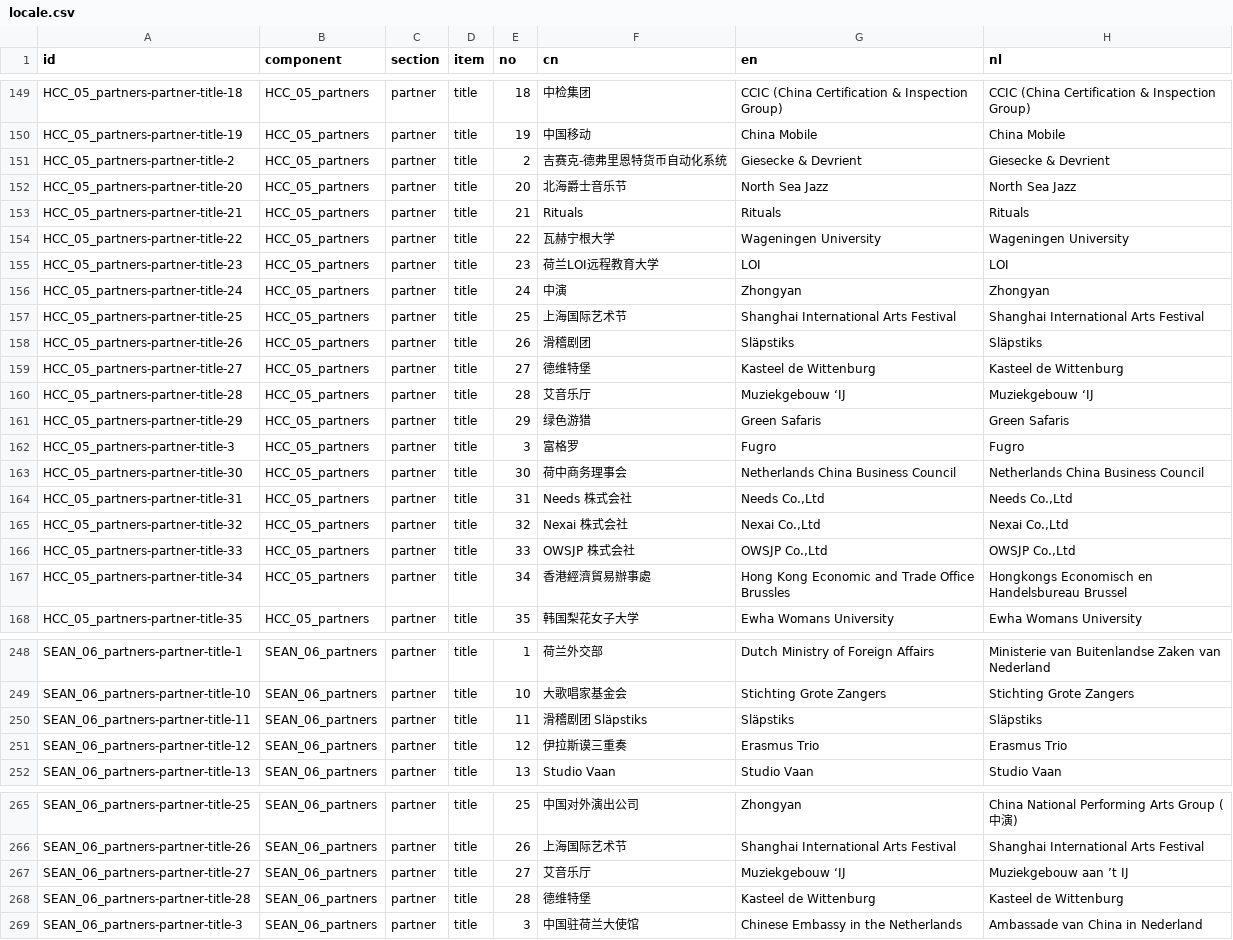
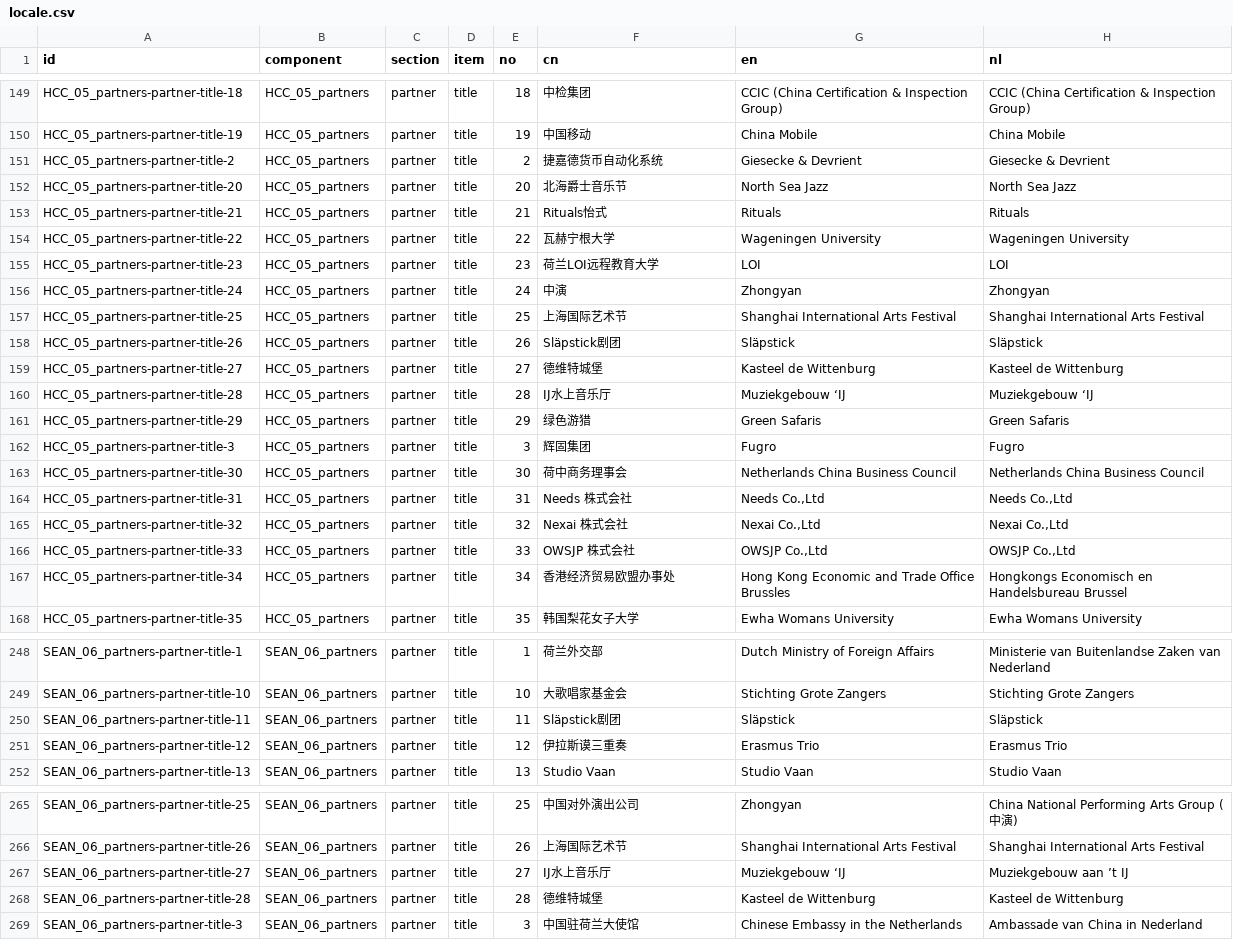
Before and after one commit to JHunter101/holland-china-com, a CSV file: static/locales/locale.csv, drawn as a sheet; only a part is shown, gaps mark what is left out.

Commit message:
updated partner locales

```diff
--- a/static/locales/locale.csv
+++ b/static/locales/locale.csv
@@ -150,5 +150,5 @@ HCC_05_partners-partner-title-18,HCC_05_partners,partner,title,18,中检集团,C
 HCC_05_partners-partner-title-19,HCC_05_partners,partner,title,19,中国移动,China Mobile,China Mobile
-HCC_05_partners-partner-title-2,HCC_05_partners,partner,title,2,吉赛克-德弗里恩特货币自动化系统,Giesecke & Devrient,Giesecke & Devrient
+HCC_05_partners-partner-title-2,HCC_05_partners,partner,title,2,捷嘉德货币自动化系统,Giesecke & Devrient,Giesecke & Devrient
 HCC_05_partners-partner-title-20,HCC_05_partners,partner,title,20,北海爵士音乐节,North Sea Jazz,North Sea Jazz
-HCC_05_partners-partner-title-21,HCC_05_partners,partner,title,21,Rituals,Rituals,Rituals
+HCC_05_partners-partner-title-21,HCC_05_partners,partner,title,21,Rituals怡式,Rituals,Rituals
 HCC_05_partners-partner-title-22,HCC_05_partners,partner,title,22,瓦赫宁根大学,Wageningen University,Wageningen University
@@ -157,7 +157,7 @@ HCC_05_partners-partner-title-24,HCC_05_partners,partner,title,24,中演,Zhongya
 HCC_05_partners-partner-title-25,HCC_05_partners,partner,title,25,上海国际艺术节,Shanghai International Arts Festival,Shanghai International Arts Festival
-HCC_05_partners-partner-title-26,HCC_05_partners,partner,title,26,滑稽剧团 ,Släpstiks,Släpstiks
-HCC_05_partners-partner-title-27,HCC_05_partners,partner,title,27,德维特堡,Kasteel de Wittenburg,Kasteel de Wittenburg
-HCC_05_partners-partner-title-28,HCC_05_partners,partner,title,28,艾音乐厅,Muziekgebouw ‘IJ,Muziekgebouw ‘IJ
+HCC_05_partners-partner-title-26,HCC_05_partners,partner,title,26,Släpstick剧团,Släpstick,Släpstick
+HCC_05_partners-partner-title-27,HCC_05_partners,partner,title,27,德维特城堡,Kasteel de Wittenburg,Kasteel de Wittenburg
+HCC_05_partners-partner-title-28,HCC_05_partners,partner,title,28,IJ水上音乐厅,Muziekgebouw ‘IJ,Muziekgebouw ‘IJ
 HCC_05_partners-partner-title-29,HCC_05_partners,partner,title,29,绿色游猎,Green Safaris,Green Safaris
-HCC_05_partners-partner-title-3,HCC_05_partners,partner,title,3,富格罗,Fugro,Fugro
+HCC_05_partners-partner-title-3,HCC_05_partners,partner,title,3,辉固集团,Fugro,Fugro
 HCC_05_partners-partner-title-30,HCC_05_partners,partner,title,30,荷中商务理事会,Netherlands China Business Council,Netherlands China Business Council
@@ -166,3 +166,3 @@ HCC_05_partners-partner-title-32,HCC_05_partners,partner,title,32,Nexai 株式
 HCC_05_partners-partner-title-33,HCC_05_partners,partner,title,33,OWSJP 株式会社,"OWSJP Co.,Ltd","OWSJP Co.,Ltd"
-HCC_05_partners-partner-title-34,HCC_05_partners,partner,title,34,⾹港經濟貿易辦事處,Hong Kong Economic and Trade Office Brussles,Hongkongs Economisch en Handelsbureau Brussel
+HCC_05_partners-partner-title-34,HCC_05_partners,partner,title,34,香港经济贸易欧盟办事处,Hong Kong Economic and Trade Office Brussles,Hongkongs Economisch en Handelsbureau Brussel
 HCC_05_partners-partner-title-35,HCC_05_partners,partner,title,35,韩国梨花⼥⼦⼤学,Ewha Womans University,Ewha Womans University
@@ -249,3 +249,3 @@ SEAN_06_partners-partner-title-1,SEAN_06_partners,partner,title,1,荷兰外交
 SEAN_06_partners-partner-title-10,SEAN_06_partners,partner,title,10,大歌唱家基金会,Stichting Grote Zangers,Stichting Grote Zangers
-SEAN_06_partners-partner-title-11,SEAN_06_partners,partner,title,11,滑稽剧团 Släpstiks,Släpstiks,Släpstiks
+SEAN_06_partners-partner-title-11,SEAN_06_partners,partner,title,11,Släpstick剧团,Släpstick,Släpstick
 SEAN_06_partners-partner-title-12,SEAN_06_partners,partner,title,12,伊拉斯谟三重奏,Erasmus Trio,Erasmus Trio
@@ -266,4 +266,4 @@ SEAN_06_partners-partner-title-25,SEAN_06_partners,partner,title,25,中国对外
 SEAN_06_partners-partner-title-26,SEAN_06_partners,partner,title,26,上海国际艺术节,Shanghai International Arts Festival,Shanghai International Arts Festival
-SEAN_06_partners-partner-title-27,SEAN_06_partners,partner,title,27,艾音乐厅,Muziekgebouw ‘IJ,Muziekgebouw aan ’t IJ
-SEAN_06_partners-partner-title-28,SEAN_06_partners,partner,title,28,德维特堡,Kasteel de Wittenburg,Kasteel de Wittenburg
+SEAN_06_partners-partner-title-27,SEAN_06_partners,partner,title,27,IJ水上音乐厅,Muziekgebouw ‘IJ,Muziekgebouw aan ’t IJ
+SEAN_06_partners-partner-title-28,SEAN_06_partners,partner,title,28,德维特城堡,Kasteel de Wittenburg,Kasteel de Wittenburg
 SEAN_06_partners-partner-title-3,SEAN_06_partners,partner,title,3,中国驻荷兰大使馆,Chinese Embassy in the Netherlands,Ambassade van China in Nederland
```
Also changed, not shown: 3 other files.
